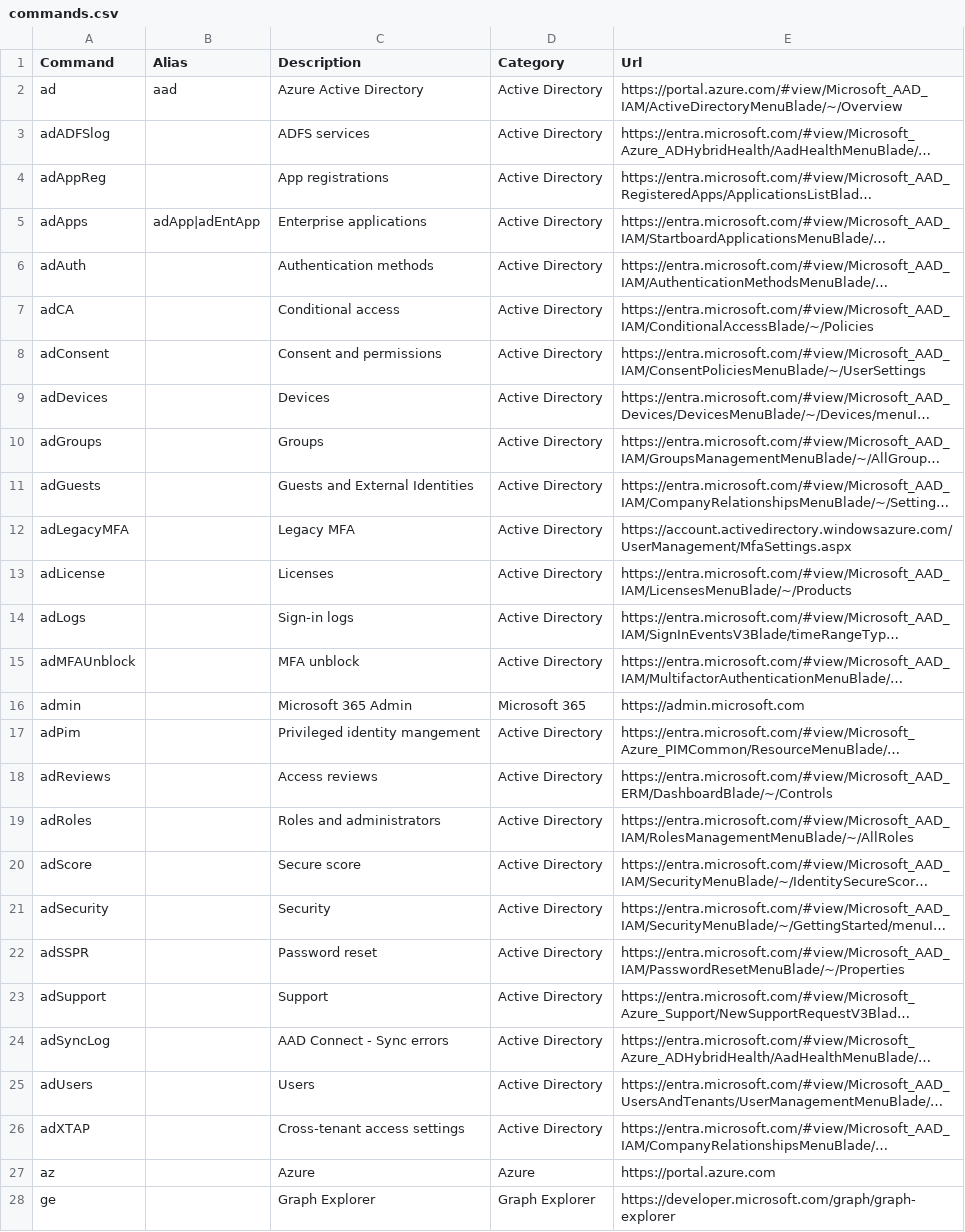
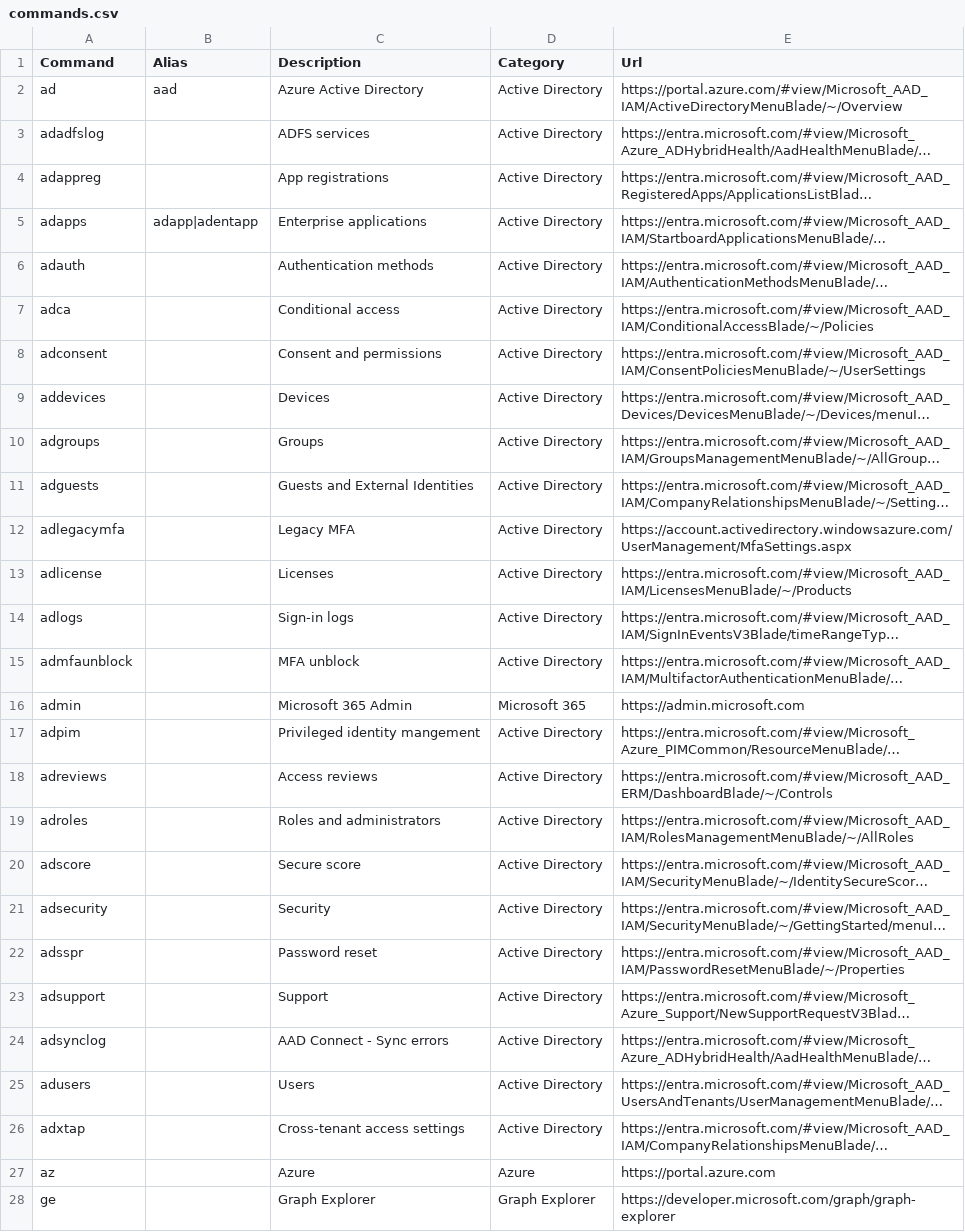
Before and after one commit to merill/cmd, a CSV file: website/config/commands.csv, drawn as a sheet; only a part is shown; long unchanged cells end in …; the diff names each change by its address in the sheet, - before the commit and + after, or states it on an @@ line.

```diff
--- a/website/config/commands.csv
+++ b/website/config/commands.csv
-A3 (Command): adADFSlog
+A3 (Command): adadfslog
-A4 (Command): adAppReg
+A4 (Command): adappreg
-A5 (Command): adApps
+A5 (Command): adapps
-B5 (Alias): adApp|adEntApp
+B5 (Alias): adapp|adentapp
-A6 (Command): adAuth
+A6 (Command): adauth
-A7 (Command): adCA
+A7 (Command): adca
-A8 (Command): adConsent
+A8 (Command): adconsent
-A9 (Command): adDevices
+A9 (Command): addevices
-A10 (Command): adGroups
+A10 (Command): adgroups
-A11 (Command): adGuests
+A11 (Command): adguests
-A12 (Command): adLegacyMFA
+A12 (Command): adlegacymfa
-A13 (Command): adLicense
+A13 (Command): adlicense
-A14 (Command): adLogs
+A14 (Command): adlogs
-A15 (Command): adMFAUnblock
+A15 (Command): admfaunblock
-A17 (Command): adPim
+A17 (Command): adpim
-A18 (Command): adReviews
+A18 (Command): adreviews
-A19 (Command): adRoles
+A19 (Command): adroles
-A20 (Command): adScore
+A20 (Command): adscore
-A21 (Command): adSecurity
+A21 (Command): adsecurity
-A22 (Command): adSSPR
+A22 (Command): adsspr
-A23 (Command): adSupport
+A23 (Command): adsupport
-A24 (Command): adSyncLog
+A24 (Command): adsynclog
-A25 (Command): adUsers
+A25 (Command): adusers
-A26 (Command): adXTAP
+A26 (Command): adxtap
```
Also changed, not shown: 3 other files.
